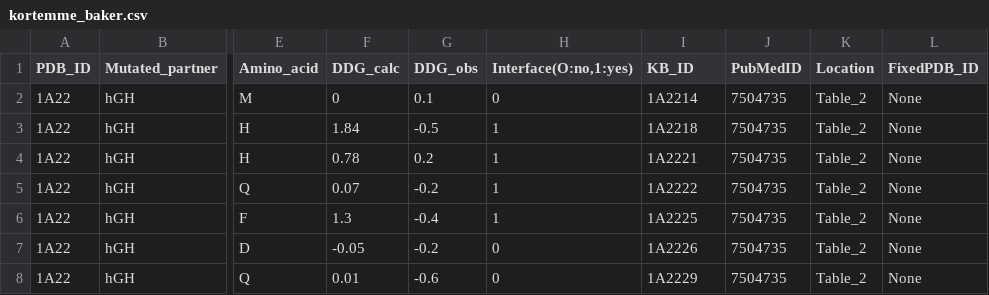
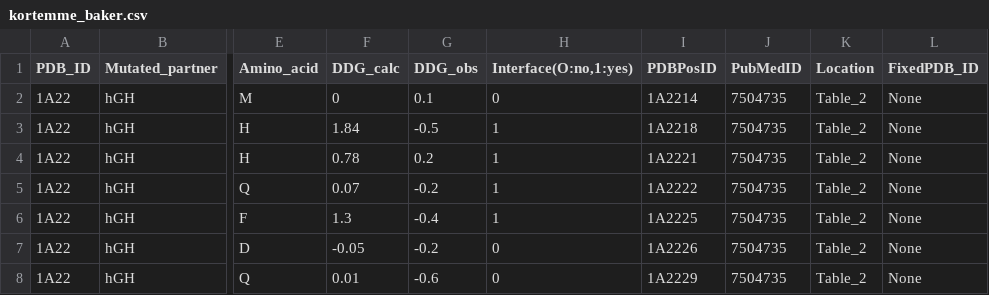
Before and after one commit to Kortemme-Lab/ddg, a CSV file: input/csv/kortemme_baker.csv, drawn as a sheet; only a part is shown, gaps mark what is left out; the diff names each change by its address in the sheet, - before the commit and + after, or states it on an @@ line.

Commit message:
Find and replace tanja_id to PDBPosID

```diff
--- a/input/csv/kortemme_baker.csv
+++ b/input/csv/kortemme_baker.csv
-I1: KB_ID
+I1: PDBPosID
```
Also changed, not shown: 3 other files.
